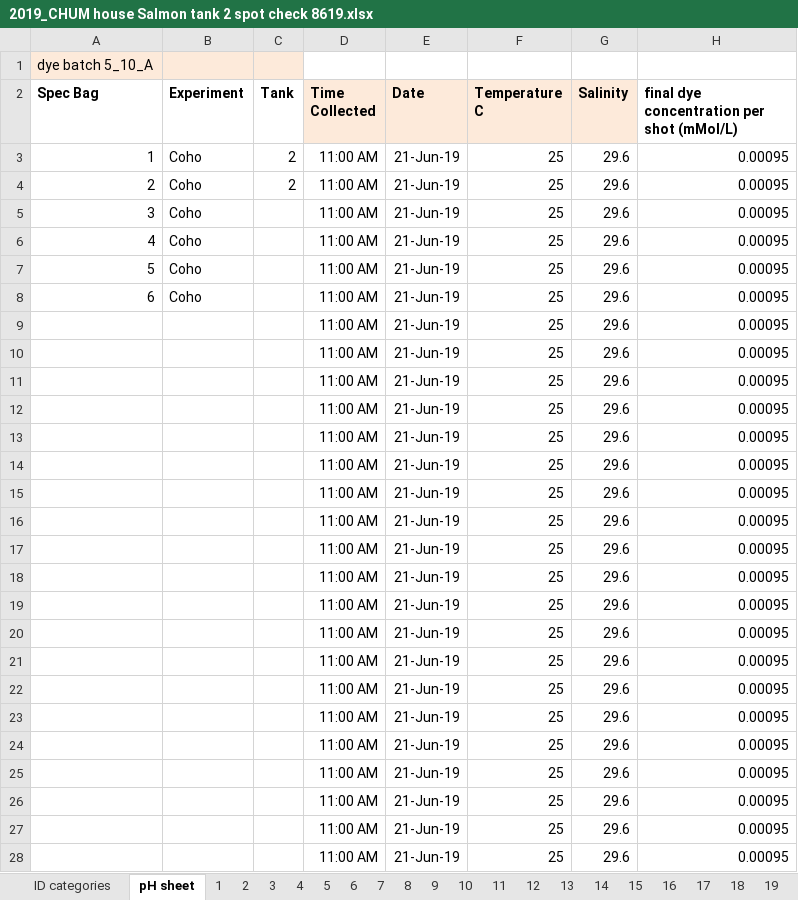
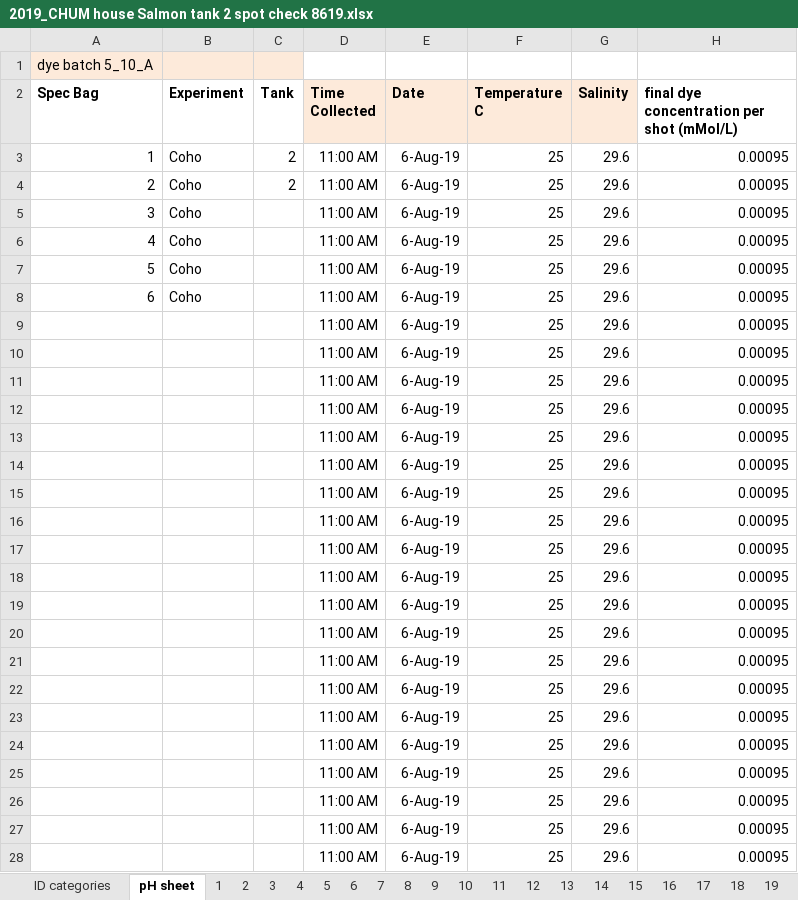
Before and after one commit to NWFSC-OA-lab/dgn_juv_chem_2018, an Excel workbook: SalmonShed_olfactoryFish/2019_CHUM house Salmon tank 2 spot check 8619.xlsx, sheet pH sheet, drawn as a sheet; only a part is shown; values as stored, in another font and other column widths than the file's, no borders; the diff covers the shown part only; the diff names each change by its address in the sheet, - before the commit and + after, or states it on an @@ line.

```diff
--- a/SalmonShed_olfactoryFish/2019_CHUM house Salmon tank 2 spot check 8619.xlsx (sheet pH sheet)
+++ b/SalmonShed_olfactoryFish/2019_CHUM house Salmon tank 2 spot check 8619.xlsx (sheet pH sheet)
-E3:E28 (Date): 21-Jun-19
+E3:E28 (Date): 6-Aug-19
```
Also changed, not shown: 4 edited cells elsewhere in this sheet, SalmonShed_olfactoryFish/2019_CHUM house Salmon tank spot check 82619.xlsx, SalmonShed_olfactoryFish/2019_CHUM house Salmon tanks 72619.xlsx, 25 other files.
